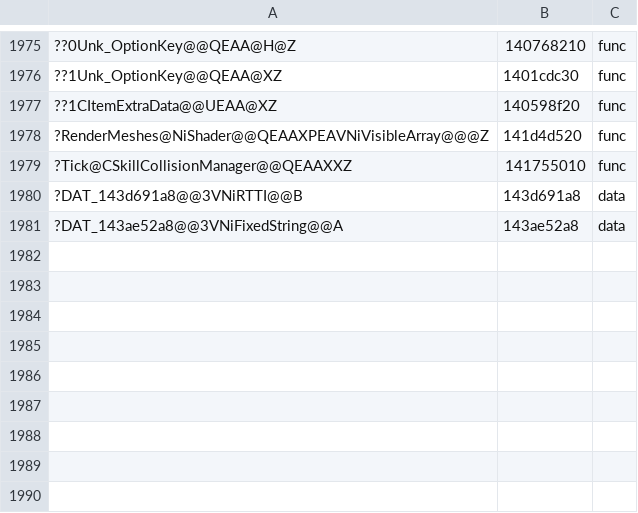
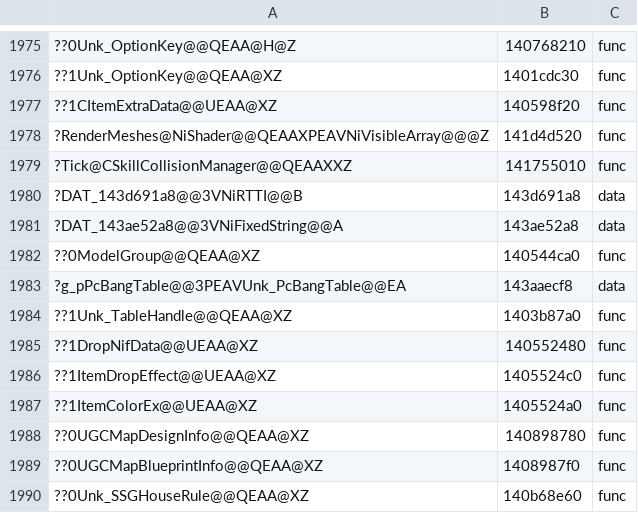
Before and after one commit to AngeloTadeucci/ms2-recomp, a TSV file: progress/symbols-manual.tsv, drawn as a sheet; only a part is shown, gaps mark what is left out; the diff names each change by its address in the sheet, - before the commit and + after, or states it on an @@ line.

```diff
--- a/progress/symbols-manual.tsv
+++ b/progress/symbols-manual.tsv
+row 1982: ??0ModelGroup@@QEAA@XZ | 140544ca0 | func
+row 1983: ?g_pPcBangTable@@3PEAVUnk_PcBangTable@@EA | 143aaecf8 | data
+row 1984: ??1Unk_TableHandle@@QEAA@XZ | 1403b87a0 | func
+row 1985: ??1DropNifData@@UEAA@XZ | 140552480 | func
+row 1986: ??1ItemDropEffect@@UEAA@XZ | 1405524c0 | func
+row 1987: ??1ItemColorEx@@UEAA@XZ | 1405524a0 | func
+row 1988: ??0UGCMapDesignInfo@@QEAA@XZ | 140898780 | func
+row 1989: ??0UGCMapBlueprintInfo@@QEAA@XZ | 1408987f0 | func
+row 1990: ??0Unk_SSGHouseRule@@QEAA@XZ | 140b68e60 | func
```
